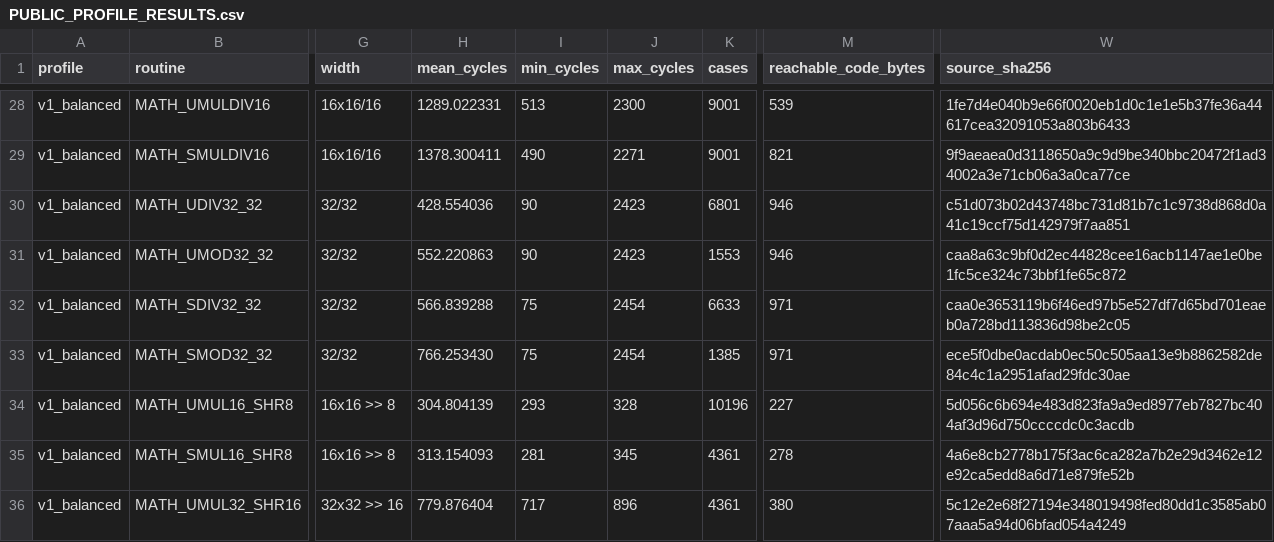
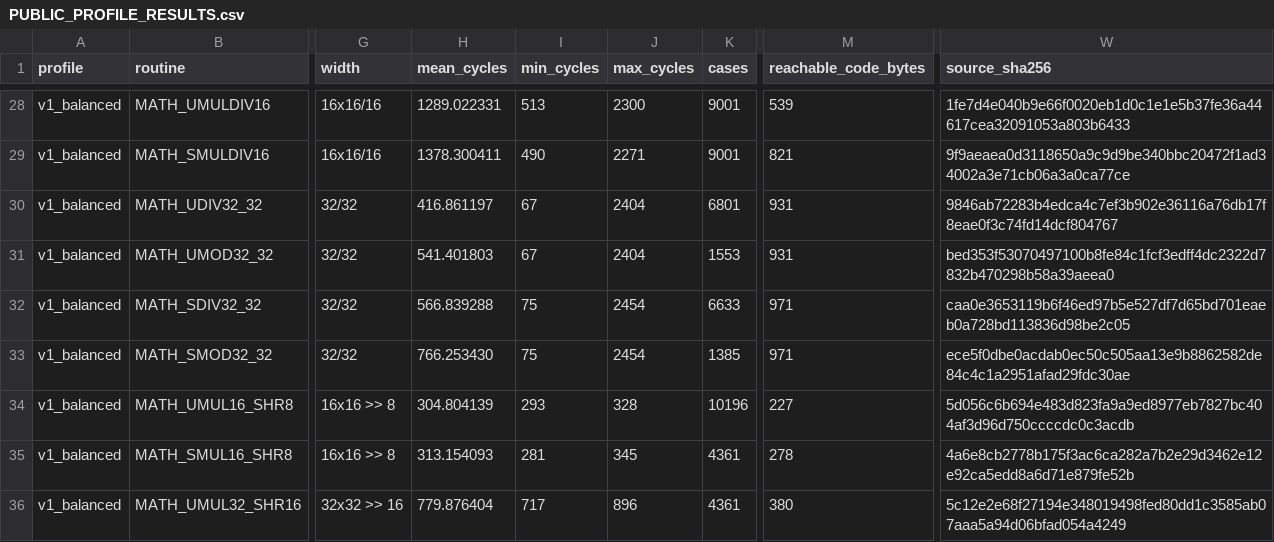
Before and after one commit to floppyrom/C64-Math-Library, a CSV file: benchmarks/PUBLIC_PROFILE_RESULTS.csv, drawn as a sheet; only a part is shown, gaps mark what is left out; the diff names each change by its address in the sheet, - before the commit and + after, or states it on an @@ line.

Commit message:
Optimize V1 UDIV32/32 and UMOD32/32 prechecked gate (issue #39)
Promote source-backed V1 shared 32/32 nonzero gate with exact resident binary and alternate source relocation.

Preserve 31-ZP V1 ABI and V5 hybrid binary parity by supporting already-prechecked V1 source in the hybrid builder. Republish standalone ASM mirrors, V1 public performance, consolidated indexes, README/manual, both changelogs, release status, validation snapshots and SHA256 manifest.

Full standard validation workflow passed twice on final PR head; issue #39 remains open for the rest of the unsigned DIV/MOD campaign.

```diff
--- a/benchmarks/PUBLIC_PROFILE_RESULTS.csv
+++ b/benchmarks/PUBLIC_PROFILE_RESULTS.csv
-H30 (mean_cycles): 428.554036
+H30 (mean_cycles): 416.861197
-I30:I31 (min_cycles): 90
+I30:I31 (min_cycles): 67
-J30:J31 (max_cycles): 2423
+J30:J31 (max_cycles): 2404
-M30:M31 (reachable_code_bytes): 946
+M30:M31 (reachable_code_bytes): 931
-W30 (source_sha256): c51d073b02d43748bc731d81b7c1c9738d868d0a41c19ccf75d142979f7aa851
+W30 (source_sha256): 9846ab72283b4edca4c7ef3b902e36116a76db17f8eae0f3c74fd14dcf804767
-H31 (mean_cycles): 552.220863
+H31 (mean_cycles): 541.401803
-W31 (source_sha256): caa8a63c9bf0d2ec44828cee16acb1147ae1e0be1fc5ce324c73bbf1fe65c872
+W31 (source_sha256): bed353f53070497100b8fe84c1fcf3edff4dc2322d7832b470298b58a39aeea0
```
Also changed, not shown: docs/CONSOLIDATED_ROUTINE_TABLE.csv, docs/PERFORMANCE_GAME_MATH_FINAL.csv, 29 other files.
